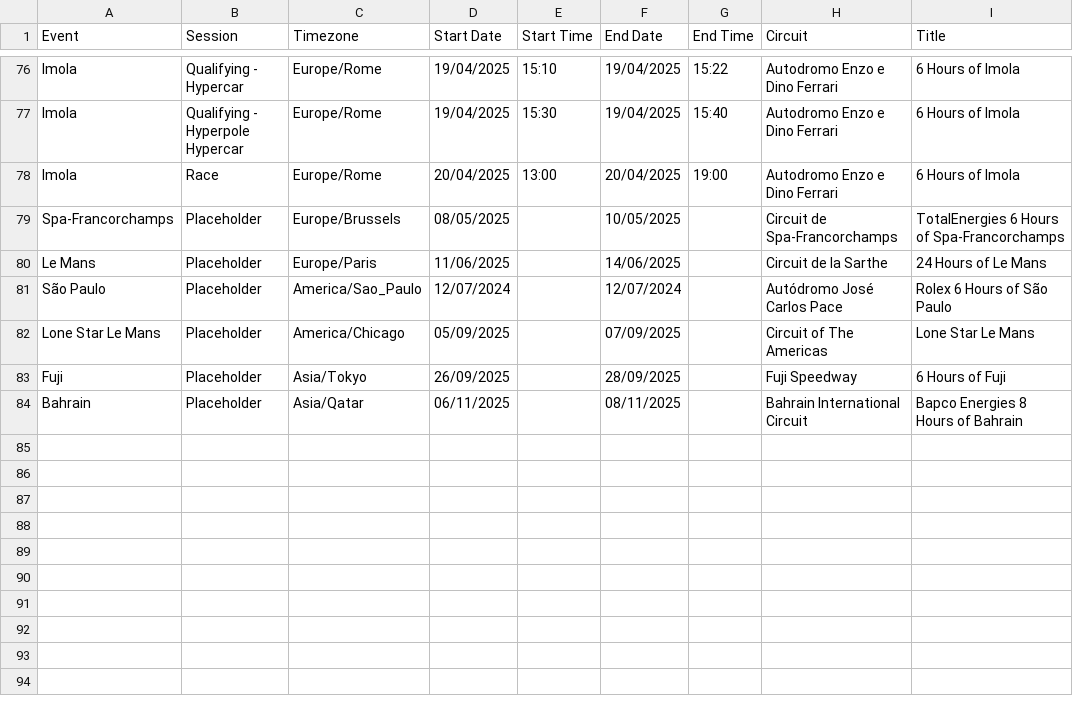
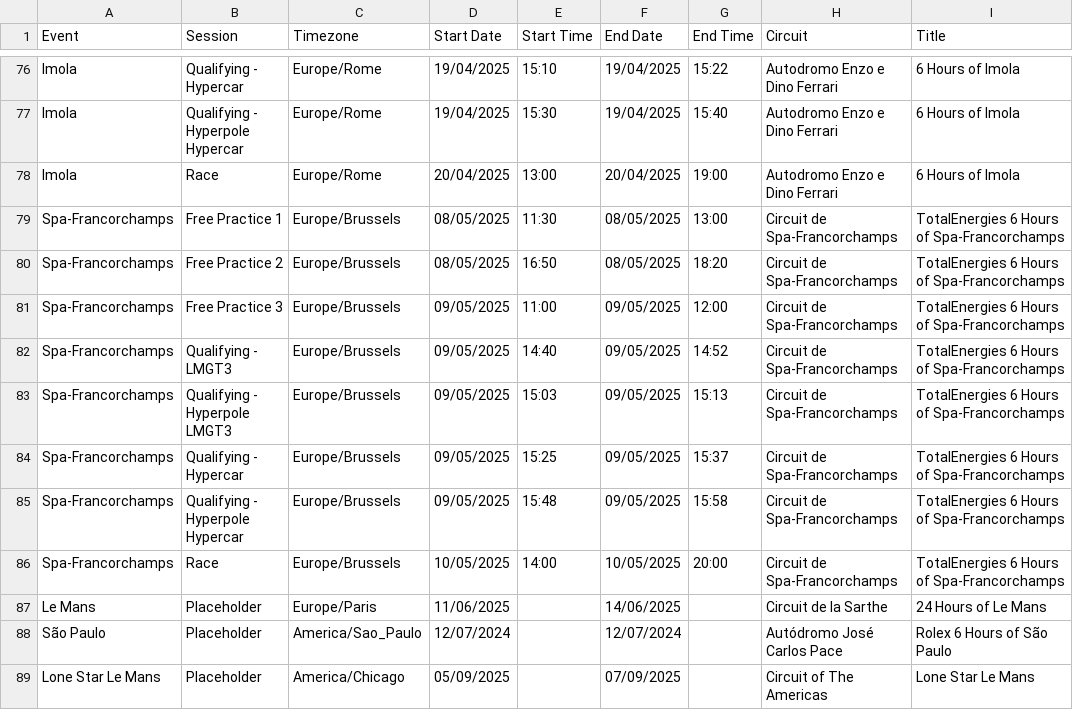
Before and after one commit to robinvenables/calendars, a CSV file: wec/WEC/Calendar-Timetable.csv, drawn as a sheet; only a part is shown, gaps mark what is left out; the shorter side is filled out with more unchanged rows.

Commit message:
WEC: Add Spa-Francorchamps session details

```diff
--- a/wec/WEC/Calendar-Timetable.csv
+++ b/wec/WEC/Calendar-Timetable.csv
@@ -78,3 +78,10 @@ Imola,Qualifying - Hyperpole Hypercar,Europe/Rome,19/04/2025,15:30,19/04/2025,15
 Imola,Race,Europe/Rome,20/04/2025,13:00,20/04/2025,19:00,Autodromo Enzo e Dino Ferrari,6 Hours of Imola
-Spa-Francorchamps,Placeholder,Europe/Brussels,08/05/2025,,10/05/2025,,Circuit de Spa-Francorchamps,TotalEnergies 6 Hours of Spa-Francorchamps
+Spa-Francorchamps,Free Practice 1,Europe/Brussels,08/05/2025,11:30,08/05/2025,13:00,Circuit de Spa-Francorchamps,TotalEnergies 6 Hours of Spa-Francorchamps
+Spa-Francorchamps,Free Practice 2,Europe/Brussels,08/05/2025,16:50,08/05/2025,18:20,Circuit de Spa-Francorchamps,TotalEnergies 6 Hours of Spa-Francorchamps
+Spa-Francorchamps,Free Practice 3,Europe/Brussels,09/05/2025,11:00,09/05/2025,12:00,Circuit de Spa-Francorchamps,TotalEnergies 6 Hours of Spa-Francorchamps
+Spa-Francorchamps,Qualifying - LMGT3,Europe/Brussels,09/05/2025,14:40,09/05/2025,14:52,Circuit de Spa-Francorchamps,TotalEnergies 6 Hours of Spa-Francorchamps
+Spa-Francorchamps,Qualifying - Hyperpole LMGT3,Europe/Brussels,09/05/2025,15:03,09/05/2025,15:13,Circuit de Spa-Francorchamps,TotalEnergies 6 Hours of Spa-Francorchamps
+Spa-Francorchamps,Qualifying - Hypercar,Europe/Brussels,09/05/2025,15:25,09/05/2025,15:37,Circuit de Spa-Francorchamps,TotalEnergies 6 Hours of Spa-Francorchamps
+Spa-Francorchamps,Qualifying - Hyperpole Hypercar,Europe/Brussels,09/05/2025,15:48,09/05/2025,15:58,Circuit de Spa-Francorchamps,TotalEnergies 6 Hours of Spa-Francorchamps
+Spa-Francorchamps,Race,Europe/Brussels,10/05/2025,14:00,10/05/2025,20:00,Circuit de Spa-Francorchamps,TotalEnergies 6 Hours of Spa-Francorchamps
 Le Mans,Placeholder,Europe/Paris,11/06/2025,,14/06/2025,,Circuit de la Sarthe,24 Hours of Le Mans
```
Also changed, not shown: 1 other file.
